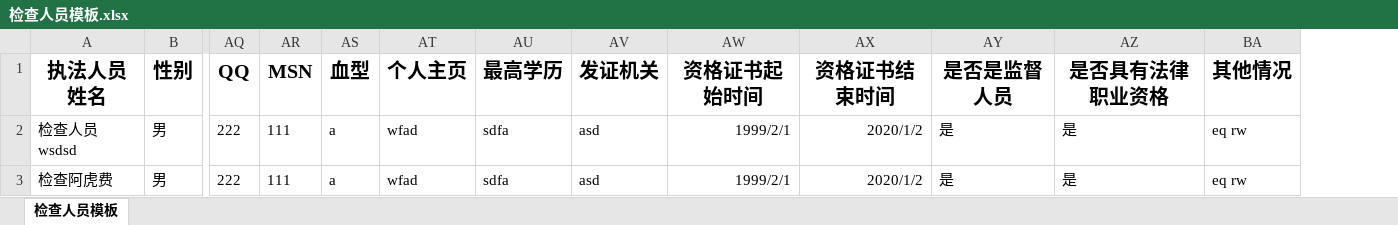
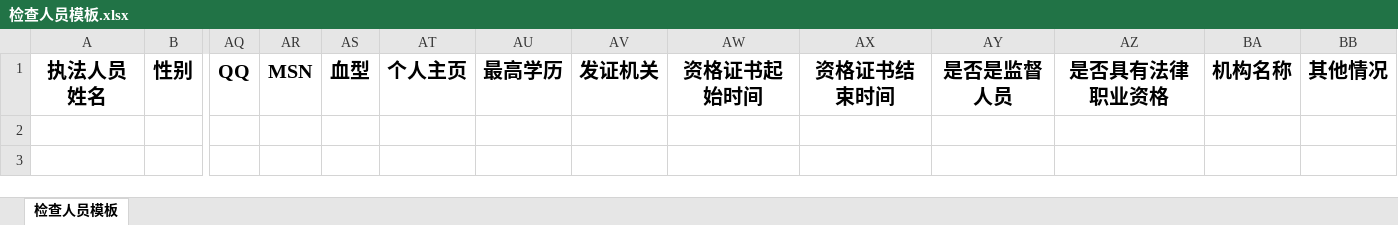
Before and after one commit to lxcmhpy/zhzf, an Excel workbook: static/excel/检查人员模板.xlsx, sheet 检查人员模板, drawn as a sheet; only a part is shown, gaps mark what is left out; values as stored, in another font and other column widths than the file's, no borders; removed rows and columns are numbered as before the commit, all else as after; rows hold the shown columns only; the diff names each change by its address in the sheet, - before the commit and + after, or states it on an @@ line.

Commit message:
更新模板

```diff
--- a/static/excel/检查人员模板.xlsx (sheet 检查人员模板)
+++ b/static/excel/检查人员模板.xlsx (sheet 检查人员模板)
+column BA, row 1: 机构名称
-row 2: 检查人员wsdsd | 男 | 222 | 111 | a | wfad | sdfa | asd | 1999/2/1 | 2020/1/2 | 是 | 是 | eq rw
-row 3: 检查阿虎费 | 男 | 222 | 111 | a | wfad | sdfa | asd | 1999/2/1 | 2020/1/2 | 是 | 是 | eq rw
```
